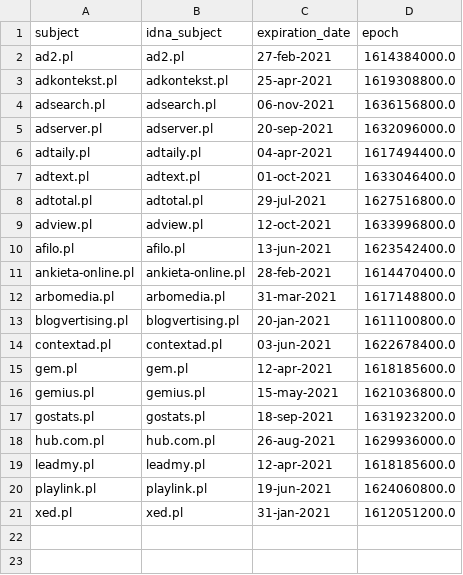
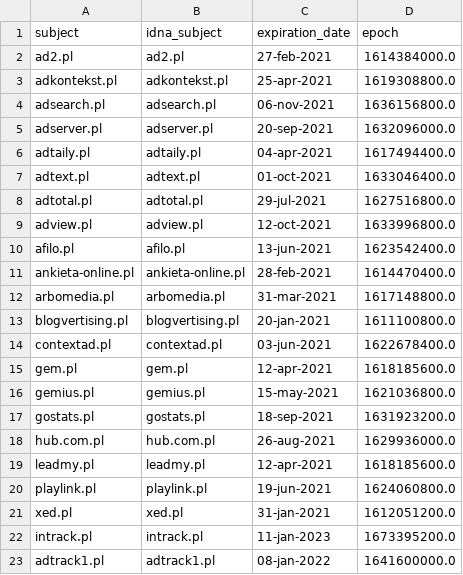
Before and after one commit to dead-hosts/.pl-host-file_git_xxcriticxx, a CSV file: .pyfunceble/whois.csv, drawn as a sheet; the diff names each change by its address in the sheet, - before the commit and + after, or states it on an @@ line.

```diff
--- a/.pyfunceble/whois.csv
+++ b/.pyfunceble/whois.csv
+row 22: intrack.pl | intrack.pl | 11-jan-2023 | 1673395200.0
+row 23: adtrack1.pl | adtrack1.pl | 08-jan-2022 | 1641600000.0
```
Also changed, not shown: .pyfunceble/inactive.csv, 12 other files.
